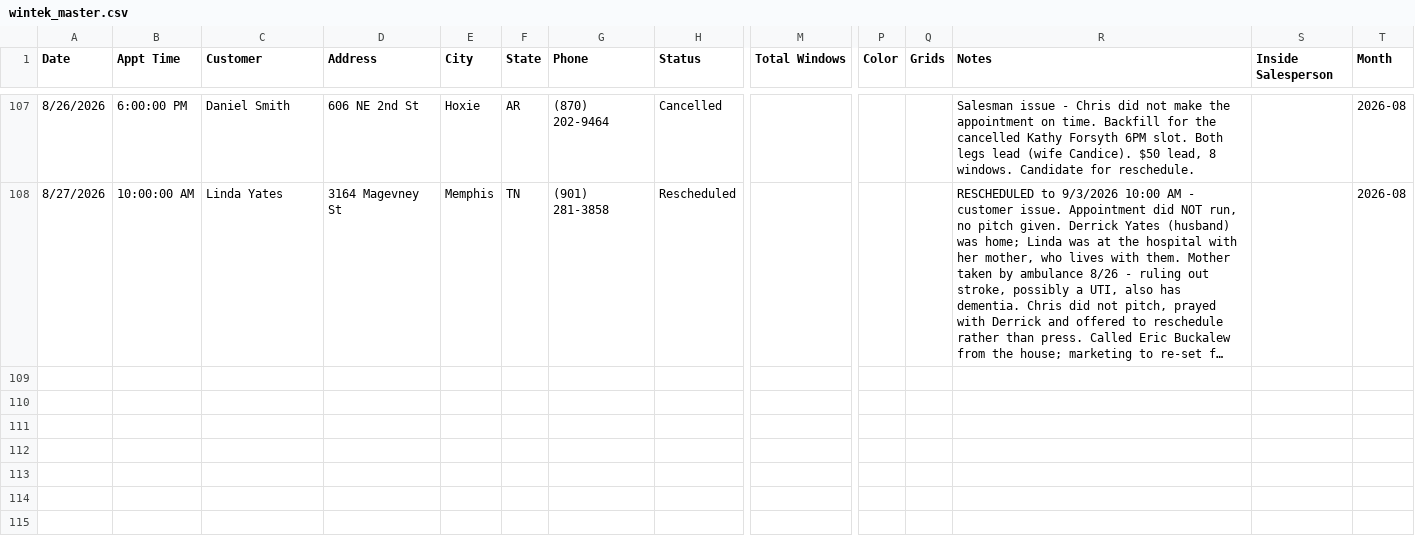
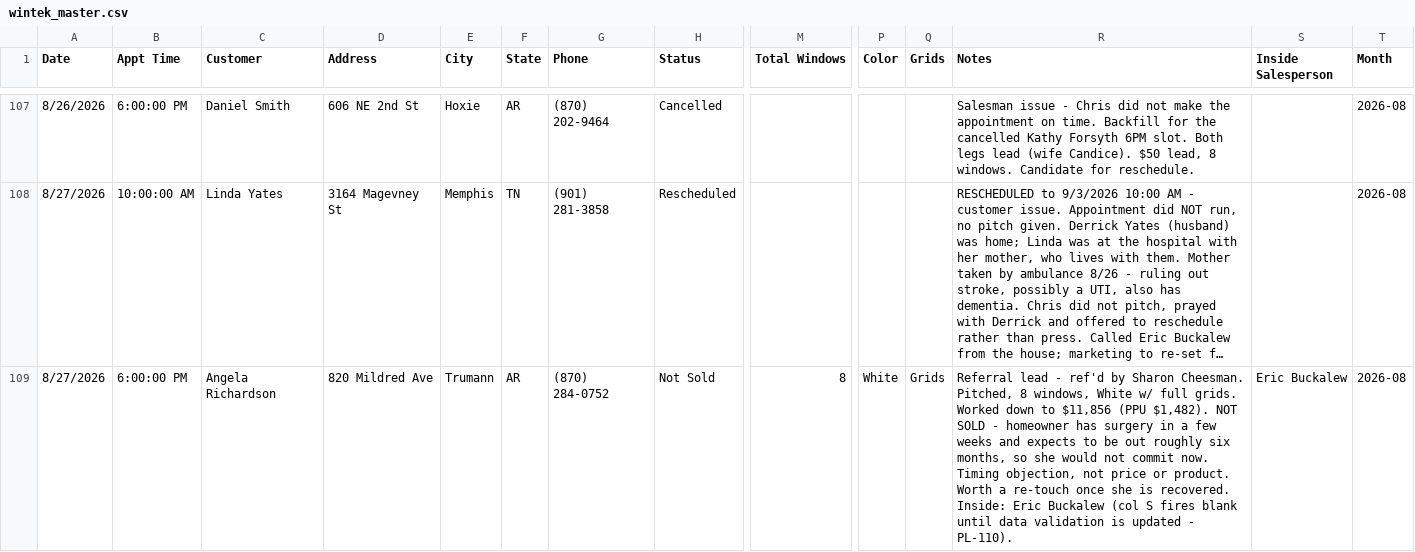
Before and after one commit to acshotsprings/wintek-data, a CSV file: wintek_master.csv, drawn as a sheet; only a part is shown, gaps mark what is left out; long unchanged cells end in …; rows hold the shown columns only; the diff names each change by its address in the sheet, - before the commit and + after, or states it on an @@ line.

Commit message:
MASTER export 2026-08-28T02:14:41.759Z

```diff
--- a/wintek_master.csv
+++ b/wintek_master.csv
+row 109: 8/27/2026 | 6:00:00 PM | Angela Richardson | 820 Mildred Ave | Trumann | AR | (870) 284-0752 | Not Sold | 8 | White | Grids | Referral lead - ref'd by Sharon Cheesman. Pitched, 8 windows, White w/ full grids. Worked down to $11,856 (PPU $1,482). NOT SOLD - homeowner has surgery in a few weeks and expects to be out roughly six months, so she would not commit now. Timing objection, not price or product. Worth a re-touch once she is recovered. Inside: Eric Buckalew (col S fires blank until data validation is updated - PL-110). | Eric Buckalew | 2026-08
```
